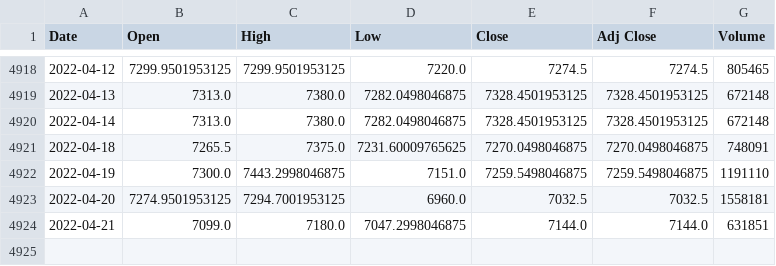
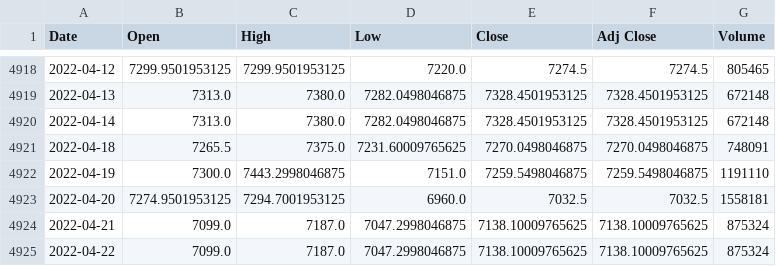
Before and after one commit to shreya1200/stock-pred, a CSV file: backend/stocks/datasets/BajajFinalTech.csv, drawn as a sheet; only a part is shown, gaps mark what is left out.

```diff
--- a/backend/stocks/datasets/BajajFinalTech.csv
+++ b/backend/stocks/datasets/BajajFinalTech.csv
@@ -4923,2 +4923,3 @@ Date,Open,High,Low,Close,Adj Close,Volume
 2022-04-20,7274.9501953125,7294.7001953125,6960.0,7032.5,7032.5,1558181
-2022-04-21,7099.0,7180.0,7047.2998046875,7144.0,7144.0,631851
+2022-04-21,7099.0,7187.0,7047.2998046875,7138.10009765625,7138.10009765625,875324
+2022-04-22,7099.0,7187.0,7047.2998046875,7138.10009765625,7138.10009765625,875324
```
Also changed, not shown: backend/stocks/datasets/AdaniFinalTweets.csv, backend/stocks/datasets/AirtelFinalTweets.csv, 16 other files.
